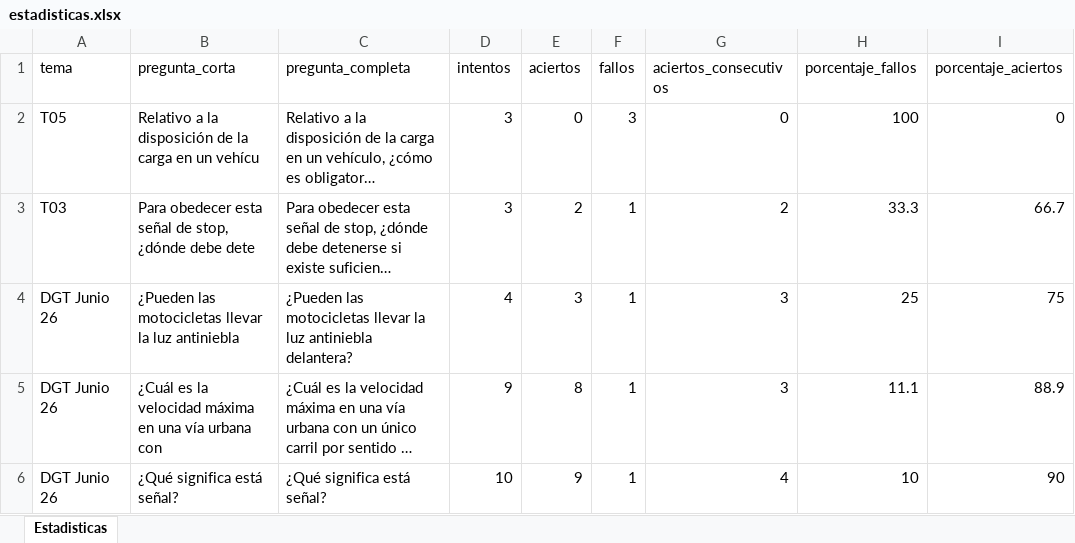
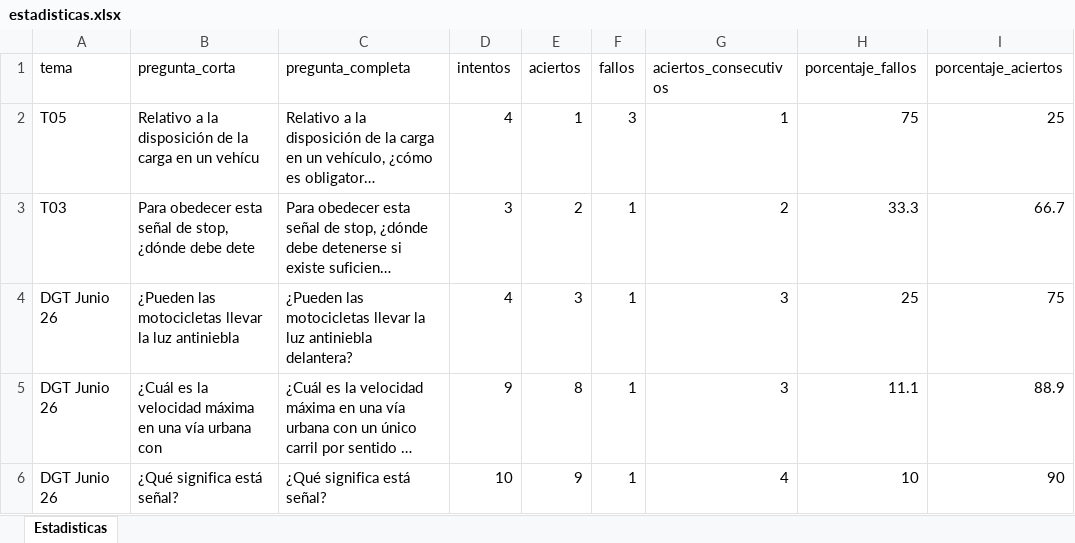
Before and after one commit to Yorchip/AUTOESCUELA, an Excel workbook: estadisticas.xlsx, sheet Estadisticas, drawn as a sheet; only a part is shown; long unchanged cells end in …; values as stored, in another font and other column widths than the file's, no borders; the diff names each change by its address in the sheet, - before the commit and + after, or states it on an @@ line.

Commit message:
📊 Actualización automática de estadísticas

```diff
--- a/estadisticas.xlsx (sheet Estadisticas)
+++ b/estadisticas.xlsx (sheet Estadisticas)
-D2 (intentos): 3
+D2 (intentos): 4
-E2 (aciertos): 0
+E2 (aciertos): 1
-G2 (aciertos_consecutivos): 0
+G2 (aciertos_consecutivos): 1
-H2 (porcentaje_fallos): 100
+H2 (porcentaje_fallos): 75
-I2 (porcentaje_aciertos): 0
+I2 (porcentaje_aciertos): 25
```
